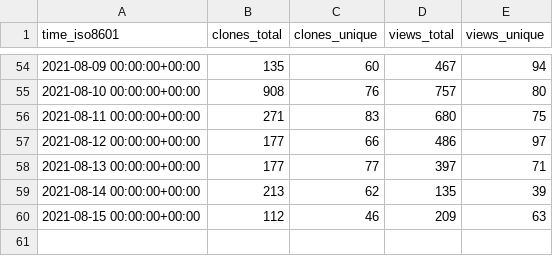
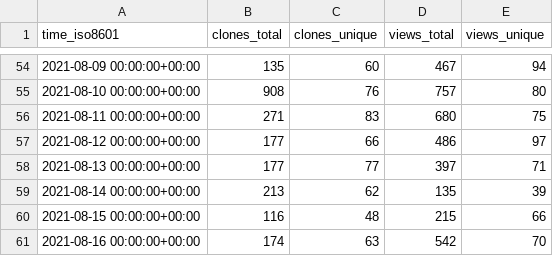
Before and after one commit to DevSCNinja/starport, a CSV file: tendermint/starport/ghrs-data/views_clones_aggregate.csv, drawn as a sheet; only a part is shown, gaps mark what is left out.

```diff
--- a/tendermint/starport/ghrs-data/views_clones_aggregate.csv
+++ b/tendermint/starport/ghrs-data/views_clones_aggregate.csv
@@ -59,2 +59,3 @@ time_iso8601,clones_total,clones_unique,views_total,views_unique
 2021-08-14 00:00:00+00:00,213,62,135,39
-2021-08-15 00:00:00+00:00,112,46,209,63
+2021-08-15 00:00:00+00:00,116,48,215,66
+2021-08-16 00:00:00+00:00,174,63,542,70
```
Also changed, not shown: 1 other file.
